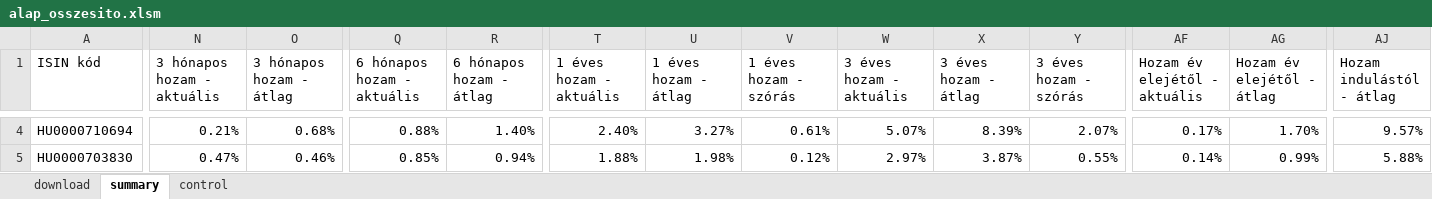
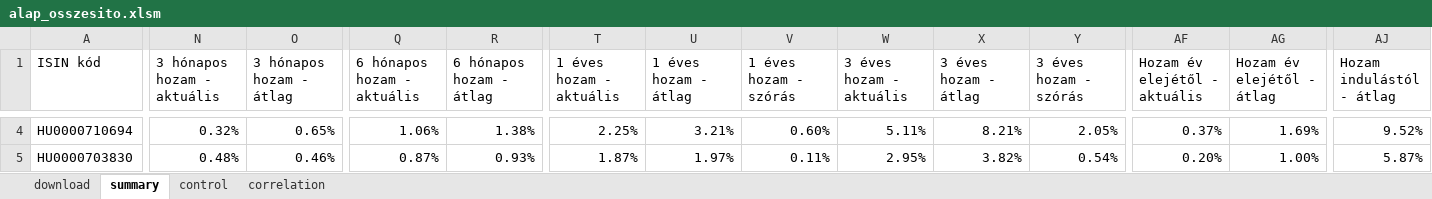
Before and after one commit to molnarpeter/Alap-osszesito, an Excel workbook: alap_osszesito.xlsm, sheet summary, drawn as a sheet; only a part is shown, gaps mark what is left out; values as stored, in another font and other column widths than the file's, no borders; 1 other sheet too large or unreadable and not compared; the diff covers the shown part only; the diff names each change by its address in the sheet, - before the commit and + after, or states it on an @@ line.

```diff
--- a/alap_osszesito.xlsm (sheet summary)
+++ b/alap_osszesito.xlsm (sheet summary)
+sheet tab: correlation
-N4 (3 hónapos hozam - aktuális): 0.21%
+N4 (3 hónapos hozam - aktuális): 0.32%
-O4 (3 hónapos hozam - átlag): 0.68%
+O4 (3 hónapos hozam - átlag): 0.65%
-Q4 (6 hónapos hozam - aktuális): 0.88%
+Q4 (6 hónapos hozam - aktuális): 1.06%
-R4 (6 hónapos hozam - átlag): 1.40%
+R4 (6 hónapos hozam - átlag): 1.38%
-T4 (1 éves hozam - aktuális): 2.40%
+T4 (1 éves hozam - aktuális): 2.25%
-U4 (1 éves hozam - átlag): 3.27%
+U4 (1 éves hozam - átlag): 3.21%
-V4 (1 éves hozam - szórás): 0.61%
+V4 (1 éves hozam - szórás): 0.60%
-W4 (3 éves hozam - aktuális): 5.07%
+W4 (3 éves hozam - aktuális): 5.11%
-X4 (3 éves hozam - átlag): 8.39%
+X4 (3 éves hozam - átlag): 8.21%
-Y4 (3 éves hozam - szórás): 2.07%
+Y4 (3 éves hozam - szórás): 2.05%
-AF4 (Hozam év elejétől - aktuális): 0.17%
+AF4 (Hozam év elejétől - aktuális): 0.37%
-AG4 (Hozam év elejétől - átlag): 1.70%
+AG4 (Hozam év elejétől - átlag): 1.69%
-AJ4 (Hozam indulástól - átlag): 9.57%
+AJ4 (Hozam indulástól - átlag): 9.52%
-N5 (3 hónapos hozam - aktuális): 0.47%
+N5 (3 hónapos hozam - aktuális): 0.48%
-Q5 (6 hónapos hozam - aktuális): 0.85%
+Q5 (6 hónapos hozam - aktuális): 0.87%
-R5 (6 hónapos hozam - átlag): 0.94%
+R5 (6 hónapos hozam - átlag): 0.93%
-T5 (1 éves hozam - aktuális): 1.88%
+T5 (1 éves hozam - aktuális): 1.87%
-U5 (1 éves hozam - átlag): 1.98%
+U5 (1 éves hozam - átlag): 1.97%
-V5 (1 éves hozam - szórás): 0.12%
+V5 (1 éves hozam - szórás): 0.11%
-W5 (3 éves hozam - aktuális): 2.97%
+W5 (3 éves hozam - aktuális): 2.95%
-X5 (3 éves hozam - átlag): 3.87%
+X5 (3 éves hozam - átlag): 3.82%
-Y5 (3 éves hozam - szórás): 0.55%
+Y5 (3 éves hozam - szórás): 0.54%
-AF5 (Hozam év elejétől - aktuális): 0.14%
+AF5 (Hozam év elejétől - aktuális): 0.20%
-AG5 (Hozam év elejétől - átlag): 0.99%
+AG5 (Hozam év elejétől - átlag): 1.00%
-AJ5 (Hozam indulástól - átlag): 5.88%
+AJ5 (Hozam indulástól - átlag): 5.87%
```
Also changed, not shown: 494 edited cells elsewhere in this sheet, sheet control, charts or pictures, 1 other file.
